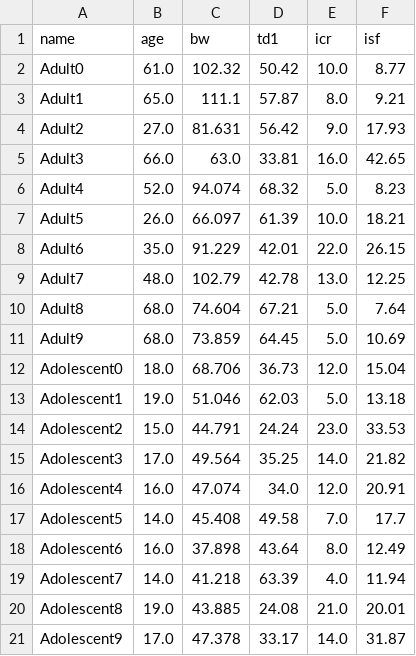
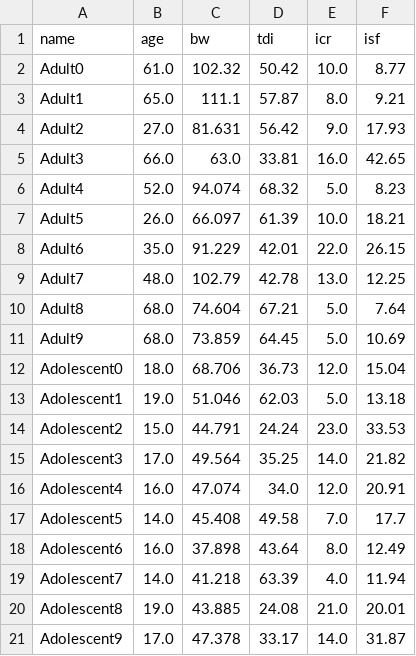
Before and after one commit to RL4H/RL4T1D, a CSV file: utils/patient_attrs.csv, drawn as a sheet.

Commit message:
added functionality to cln_data.py and fixed typos in patient_attrs.csv

```diff
--- a/utils/patient_attrs.csv
+++ b/utils/patient_attrs.csv
@@ -1,2 +1,2 @@
-name,age,bw,td1,icr,isf
+name,age,bw,tdi,icr,isf
 Adult0,61.0,102.32,50.42,10.0,8.77
```
Also changed, not shown: 1 other file.
